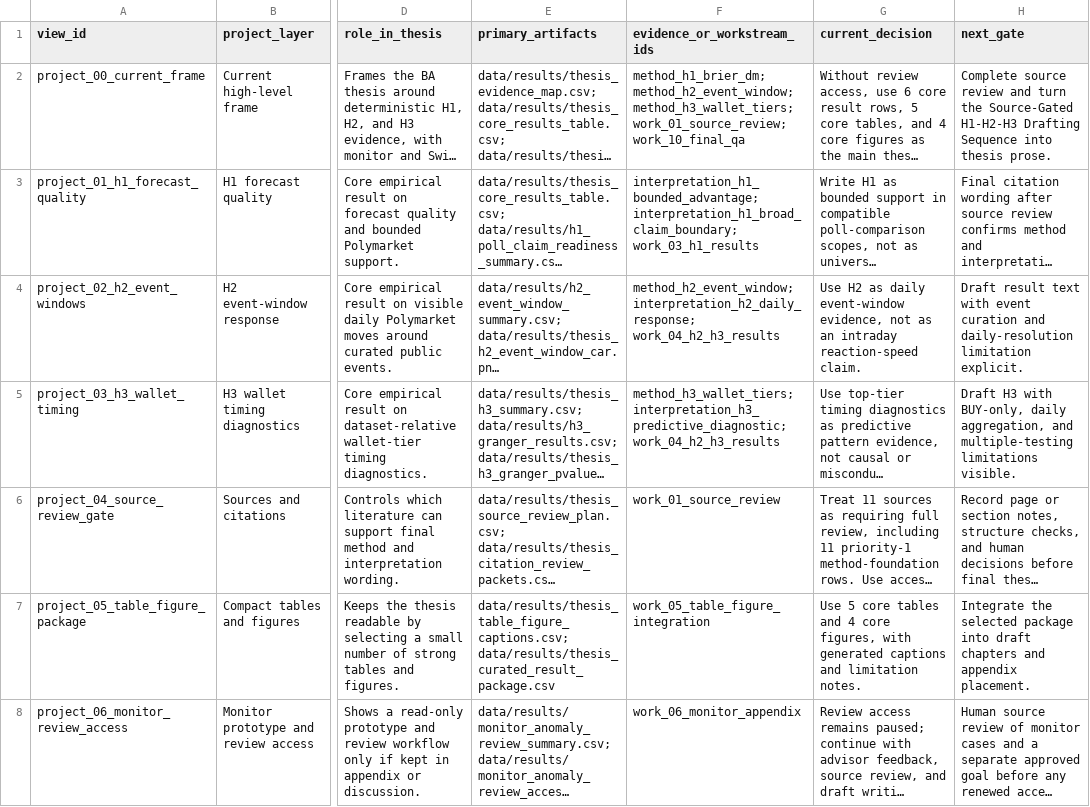
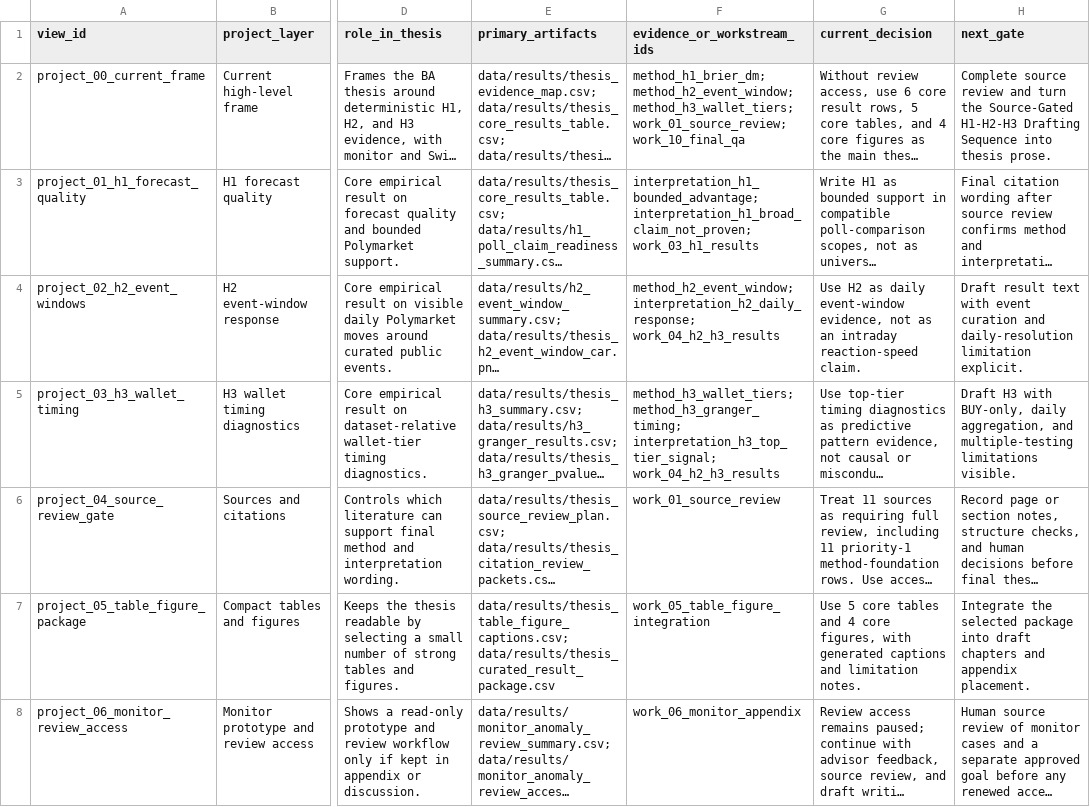
Before and after one commit to Pablozh123/multi-agent-orchestration-informational-efficiency, a CSV file: data/results/thesis_project_highlevel_view.csv, drawn as a sheet; only a part is shown, gaps mark what is left out; long unchanged cells end in …; the diff covers the shown part only; the diff names each change by its address in the sheet, - before the commit and + after, or states it on an @@ line.

Commit message:
docs: refresh highlevel evidence mapping after swiss update

```diff
--- a/data/results/thesis_project_highlevel_view.csv
+++ b/data/results/thesis_project_highlevel_view.csv
-F3 (evidence_or_workstream_ids): interpretation_h1_bounded_advantage; interpretation_h1_broad_claim_boundary; work_03_h1_results
+F3 (evidence_or_workstream_ids): interpretation_h1_bounded_advantage; interpretation_h1_broad_claim_not_proven; work_03_h1_results
-F5 (evidence_or_workstream_ids): method_h3_wallet_tiers; interpretation_h3_predictive_diagnostic; work_04_h2_h3_results
+F5 (evidence_or_workstream_ids): method_h3_wallet_tiers; method_h3_granger_timing; interpretation_h3_top_tier_signal; work_04_h2_h3_results
```
Also changed, not shown: 3 edited cells elsewhere in this file, data/results/thesis_agent_pipeline_safety_case.csv, data/results/thesis_core_results_table.csv, 14 other files.
